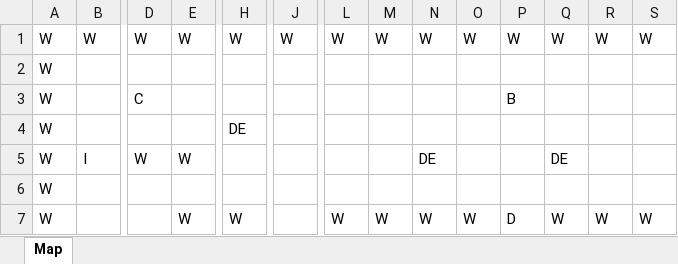
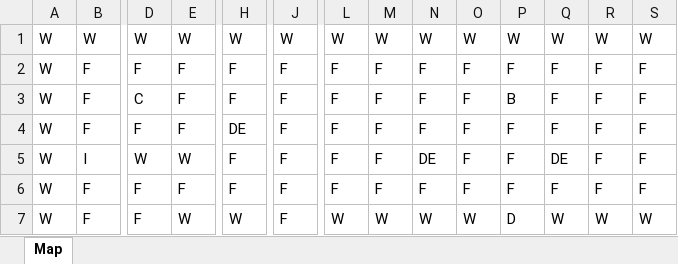
Before and after one commit to Laurence-Walpole/CE203Ass2, an Excel workbook: Map.xlsx, sheet Map, drawn as a sheet; only a part is shown, gaps mark what is left out; values as stored, in another font and other column widths than the file's, no borders; conditional formats not drawn; removed rows and columns are numbered as before the commit, all else as after; rows hold the shown columns only; the diff covers the shown part only; the diff names each change by its address in the sheet, - before the commit and + after, or states it on an @@ line.

```diff
--- a/Map.xlsx (sheet Map)
+++ b/Map.xlsx (sheet Map)
-row 2: W
+row 2: W | F | F | F | F | F | F | F | F | F | F | F | F | F
-B3:B4: (empty)
+B3:B4: F
-E3:E4: (empty)
+E3:E4: F
-H3: (empty)
+H3: F
-J3:J7: (empty)
+J3:J7: F
-L3:L6: (empty)
+L3:L6: F
-M3:M6: (empty)
+M3:M6: F
-N3:N4: (empty)
+N3:N4: F
-O3:O6: (empty)
+O3:O6: F
-Q3:Q4: (empty)
+Q3:Q4: F
-R3:R6: (empty)
+R3:R6: F
-S3:S6: (empty)
+S3:S6: F
-D4: (empty)
+D4: F
-P4:P6: (empty)
+P4:P6: F
-H5:H6: (empty)
+H5:H6: F
-B6:B7: (empty)
+B6:B7: F
-D6:D7: (empty)
+D6:D7: F
-E6: (empty)
+E6: F
-N6: (empty)
+N6: F
-Q6: (empty)
+Q6: F
```
Also changed, not shown: 123 edited cells elsewhere in this sheet, 7 other files.
